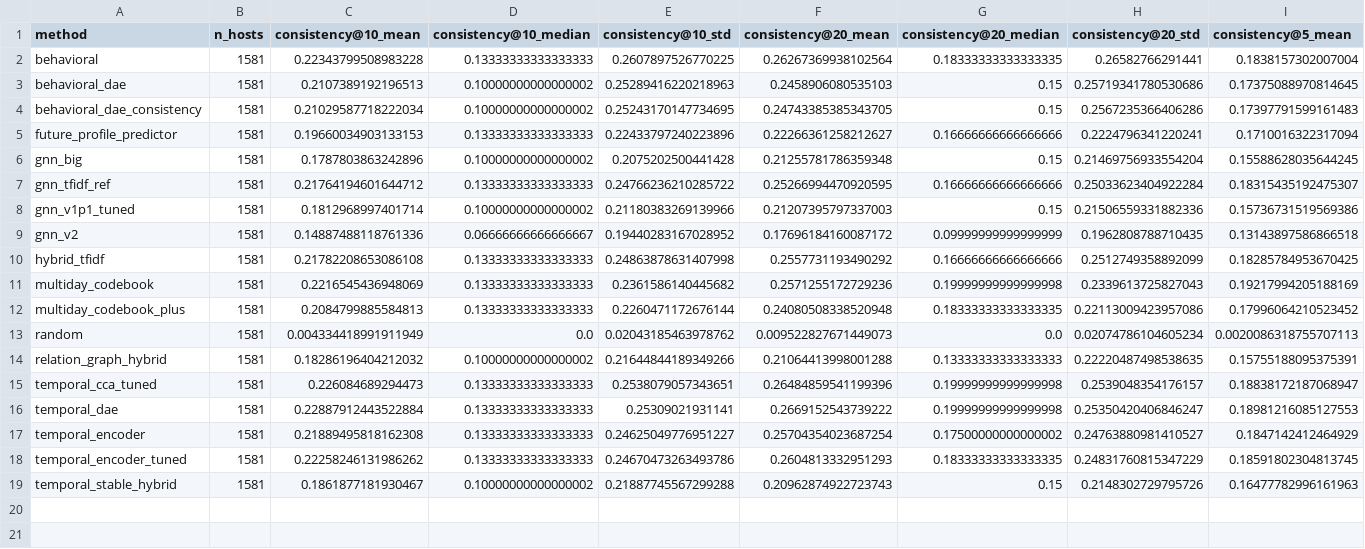
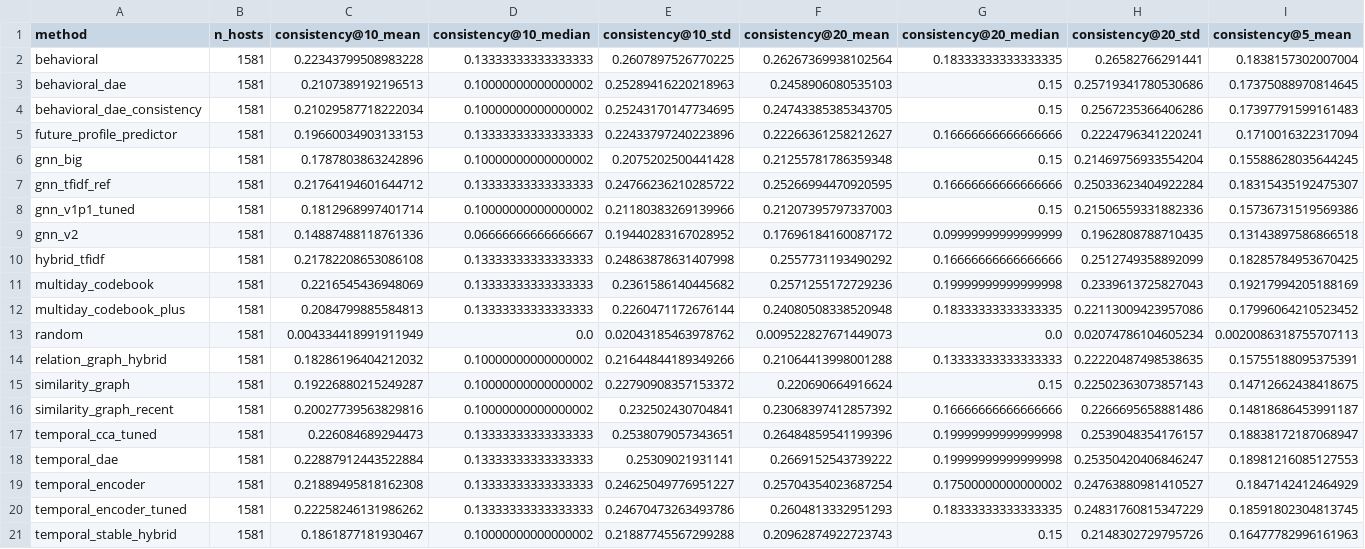
Before and after one commit to CorgCode/pt-project, a CSV file: scoreboard/scoreboard.csv, drawn as a sheet; only a part is shown; rows hold the shown columns only; the diff names each change by its address in the sheet, - before the commit and + after, or states it on an @@ line.

Commit message:
Методы: оценить Similarity Graph на общих окнах

```diff
--- a/scoreboard/scoreboard.csv
+++ b/scoreboard/scoreboard.csv
+row 15: similarity_graph | 1581 | 0.19226880215249287 | 0.10000000000000002 | 0.22790908357153372 | 0.220690664916624 | 0.15 | 0.22502363073857143 | 0.14712662438418675
+row 16: similarity_graph_recent | 1581 | 0.20027739563829816 | 0.10000000000000002 | 0.232502430704841 | 0.23068397412857392 | 0.16666666666666666 | 0.2266695658881486 | 0.14818686453991187
```
Also changed, not shown: 36 other files.
